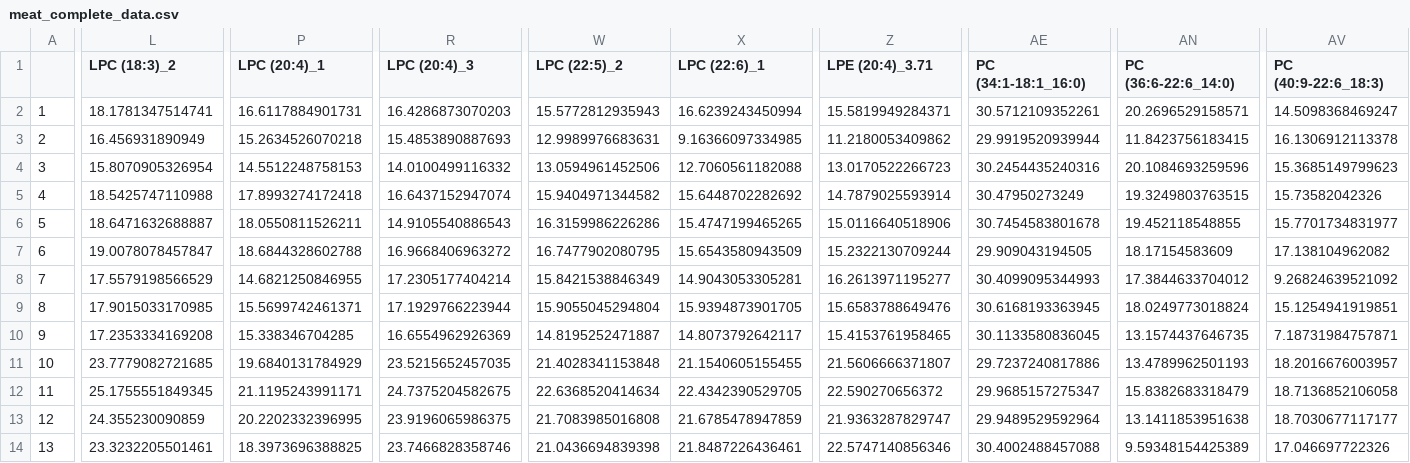
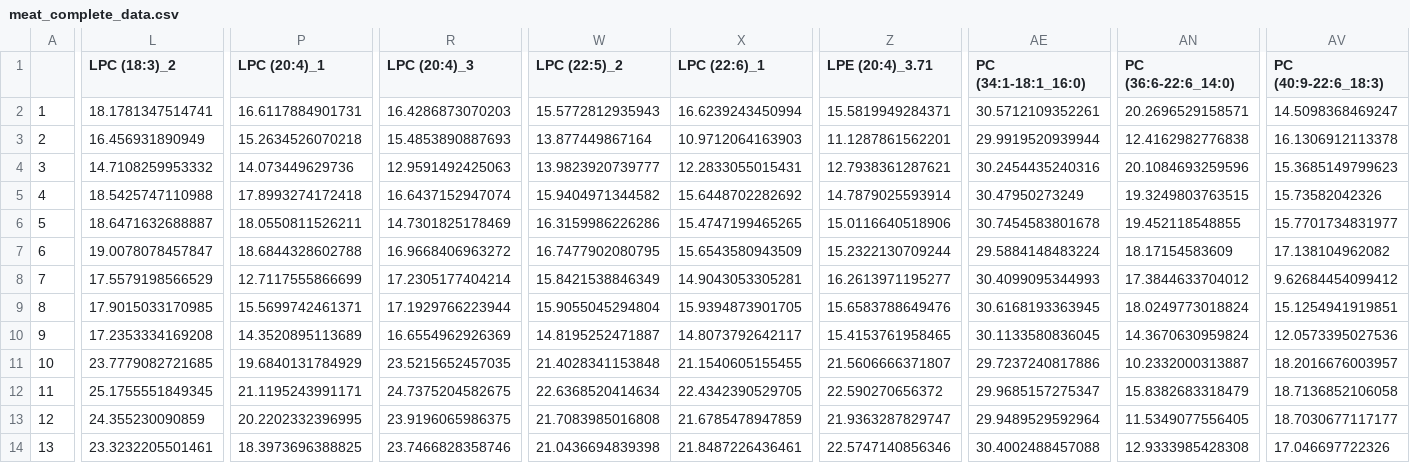
Before and after one commit to lisaschneider0509/lipidomeComparisonR, a CSV file: data/meat_complete_data.csv, drawn as a sheet; only a part is shown, gaps mark what is left out; the diff covers the shown part only; the diff names each change by its address in the sheet, - before the commit and + after, or states it on an @@ line.

Commit message:
Analysis of meat data using the lipidomeComparison package.

```diff
--- a/data/meat_complete_data.csv
+++ b/data/meat_complete_data.csv
-W3 (LPC (22:5)_2): 12.9989976683631
+W3 (LPC (22:5)_2): 13.877449867164
-X3 (LPC (22:6)_1): 9.16366097334985
+X3 (LPC (22:6)_1): 10.9712064163903
-Z3 (LPE (20:4)_3.71): 11.2180053409862
+Z3 (LPE (20:4)_3.71): 11.1287861562201
-AN3 (PC (36:6-22:6_14:0)): 11.8423756183415
+AN3 (PC (36:6-22:6_14:0)): 12.4162982776838
-L4 (LPC (18:3)_2): 15.8070905326954
+L4 (LPC (18:3)_2): 14.7108259953332
-P4 (LPC (20:4)_1): 14.5512248758153
+P4 (LPC (20:4)_1): 14.073449629736
-R4 (LPC (20:4)_3): 14.0100499116332
+R4 (LPC (20:4)_3): 12.9591492425063
-W4 (LPC (22:5)_2): 13.0594961452506
+W4 (LPC (22:5)_2): 13.9823920739777
-X4 (LPC (22:6)_1): 12.7060561182088
+X4 (LPC (22:6)_1): 12.2833055015431
-Z4 (LPE (20:4)_3.71): 13.0170522266723
+Z4 (LPE (20:4)_3.71): 12.7938361287621
-R6 (LPC (20:4)_3): 14.9105540886543
+R6 (LPC (20:4)_3): 14.7301825178469
-AE7 (PC (34:1-18:1_16:0)): 29.909043194505
+AE7 (PC (34:1-18:1_16:0)): 29.5884148483224
-P8 (LPC (20:4)_1): 14.6821250846955
+P8 (LPC (20:4)_1): 12.7117555866699
-AV8 (PC (40:9-22:6_18:3)): 9.26824639521092
+AV8 (PC (40:9-22:6_18:3)): 9.62684454099412
-P10 (LPC (20:4)_1): 15.338346704285
+P10 (LPC (20:4)_1): 14.3520895113689
-AN10 (PC (36:6-22:6_14:0)): 13.1574437646735
+AN10 (PC (36:6-22:6_14:0)): 14.3670630959824
-AV10 (PC (40:9-22:6_18:3)): 7.18731984757871
+AV10 (PC (40:9-22:6_18:3)): 12.0573395027536
-AN11 (PC (36:6-22:6_14:0)): 13.4789962501193
+AN11 (PC (36:6-22:6_14:0)): 10.2332000313887
-AN13 (PC (36:6-22:6_14:0)): 13.1411853951638
+AN13 (PC (36:6-22:6_14:0)): 11.5349077556405
-AN14 (PC (36:6-22:6_14:0)): 9.59348154425389
+AN14 (PC (36:6-22:6_14:0)): 12.9333985428308
```
Also changed, not shown: 26 edited cells elsewhere in this file, data/meat_renamed_data.csv, 33 other files.
